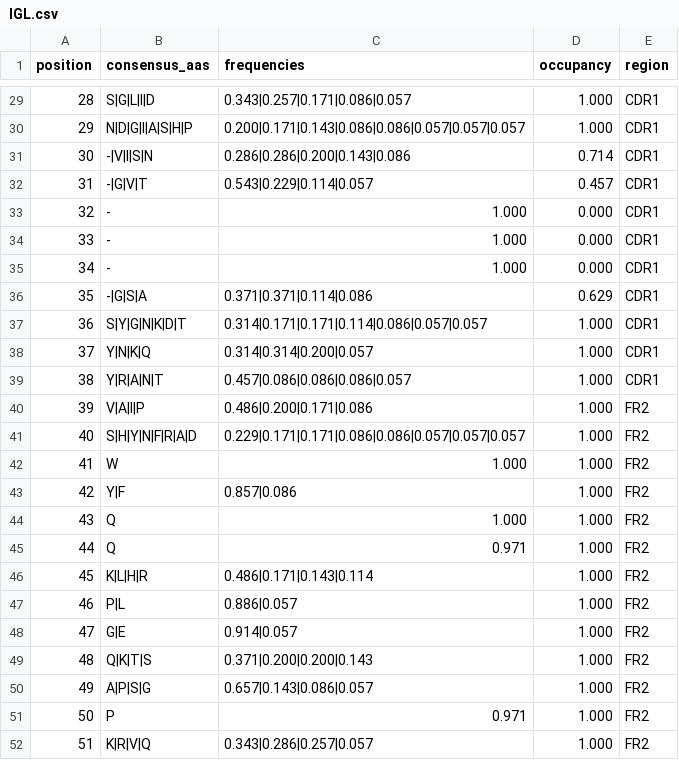
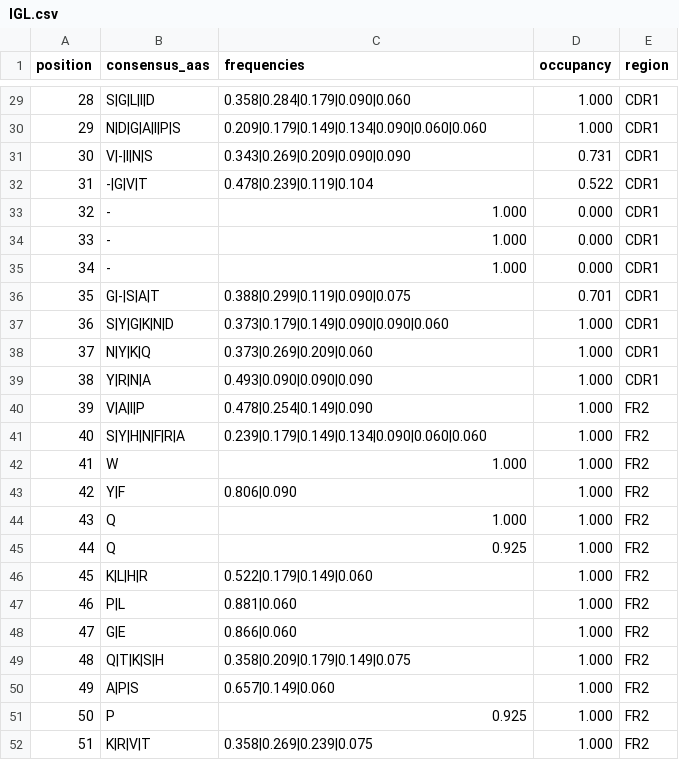
Before and after one commit to ENPICOM/immunum, a CSV file: resources/consensus/repseqio/IGL.csv, drawn as a sheet; only a part is shown, gaps mark what is left out; the diff covers the shown part only.

```diff
--- a/resources/consensus/repseqio/IGL.csv
+++ b/resources/consensus/repseqio/IGL.csv
@@ -29,5 +29,5 @@ position,consensus_aas,frequencies,occupancy,region
-28,S|G|L|I|D,0.343|0.257|0.171|0.086|0.057,1.000,CDR1
-29,N|D|G|I|A|S|H|P,0.200|0.171|0.143|0.086|0.086|0.057|0.057|0.057,1.000,CDR1
-30,-|V|I|S|N,0.286|0.286|0.200|0.143|0.086,0.714,CDR1
-31,-|G|V|T,0.543|0.229|0.114|0.057,0.457,CDR1
+28,S|G|L|I|D,0.358|0.284|0.179|0.090|0.060,1.000,CDR1
+29,N|D|G|A|I|P|S,0.209|0.179|0.149|0.134|0.090|0.060|0.060,1.000,CDR1
+30,V|-|I|N|S,0.343|0.269|0.209|0.090|0.090,0.731,CDR1
+31,-|G|V|T,0.478|0.239|0.119|0.104,0.522,CDR1
 32,-,1.000,0.000,CDR1
@@ -35,18 +35,18 @@ position,consensus_aas,frequencies,occupancy,region
 34,-,1.000,0.000,CDR1
-35,-|G|S|A,0.371|0.371|0.114|0.086,0.629,CDR1
-36,S|Y|G|N|K|D|T,0.314|0.171|0.171|0.114|0.086|0.057|0.057,1.000,CDR1
-37,Y|N|K|Q,0.314|0.314|0.200|0.057,1.000,CDR1
-38,Y|R|A|N|T,0.457|0.086|0.086|0.086|0.057,1.000,CDR1
-39,V|A|I|P,0.486|0.200|0.171|0.086,1.000,FR2
-40,S|H|Y|N|F|R|A|D,0.229|0.171|0.171|0.086|0.086|0.057|0.057|0.057,1.000,FR2
+35,G|-|S|A|T,0.388|0.299|0.119|0.090|0.075,0.701,CDR1
+36,S|Y|G|K|N|D,0.373|0.179|0.149|0.090|0.090|0.060,1.000,CDR1
+37,N|Y|K|Q,0.373|0.269|0.209|0.060,1.000,CDR1
+38,Y|R|N|A,0.493|0.090|0.090|0.090,1.000,CDR1
+39,V|A|I|P,0.478|0.254|0.149|0.090,1.000,FR2
+40,S|Y|H|N|F|R|A,0.239|0.179|0.149|0.134|0.090|0.060|0.060,1.000,FR2
 41,W,1.000,1.000,FR2
-42,Y|F,0.857|0.086,1.000,FR2
+42,Y|F,0.806|0.090,1.000,FR2
 43,Q,1.000,1.000,FR2
-44,Q,0.971,1.000,FR2
-45,K|L|H|R,0.486|0.171|0.143|0.114,1.000,FR2
-46,P|L,0.886|0.057,1.000,FR2
-47,G|E,0.914|0.057,1.000,FR2
-48,Q|K|T|S,0.371|0.200|0.200|0.143,1.000,FR2
-49,A|P|S|G,0.657|0.143|0.086|0.057,1.000,FR2
-50,P,0.971,1.000,FR2
-51,K|R|V|Q,0.343|0.286|0.257|0.057,1.000,FR2
+44,Q,0.925,1.000,FR2
+45,K|L|H|R,0.522|0.179|0.149|0.060,1.000,FR2
+46,P|L,0.881|0.060,1.000,FR2
+47,G|E,0.866|0.060,1.000,FR2
+48,Q|T|K|S|H,0.358|0.209|0.179|0.149|0.075,1.000,FR2
+49,A|P|S,0.657|0.149|0.060,1.000,FR2
+50,P,0.925,1.000,FR2
+51,K|R|V|T,0.358|0.269|0.239|0.075,1.000,FR2
```
Also changed, not shown: 135 edited cells elsewhere in this file, resources/consensus/repseqio/IGH.csv, resources/consensus/repseqio/IGK.csv, 8 other files.
